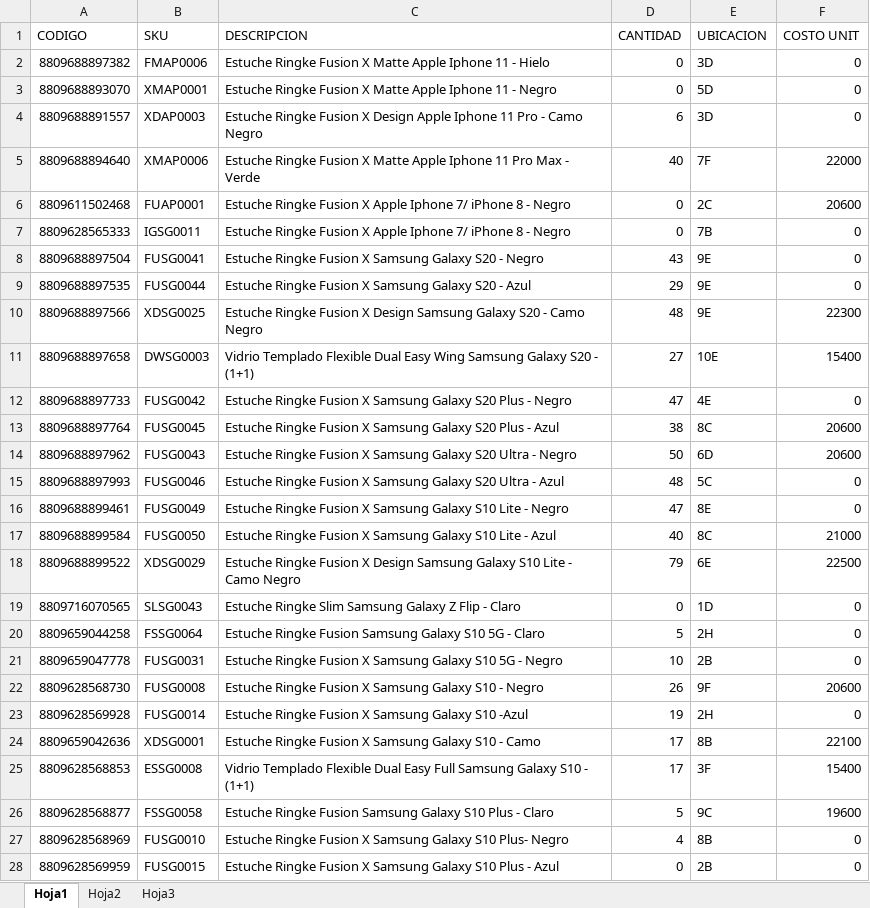
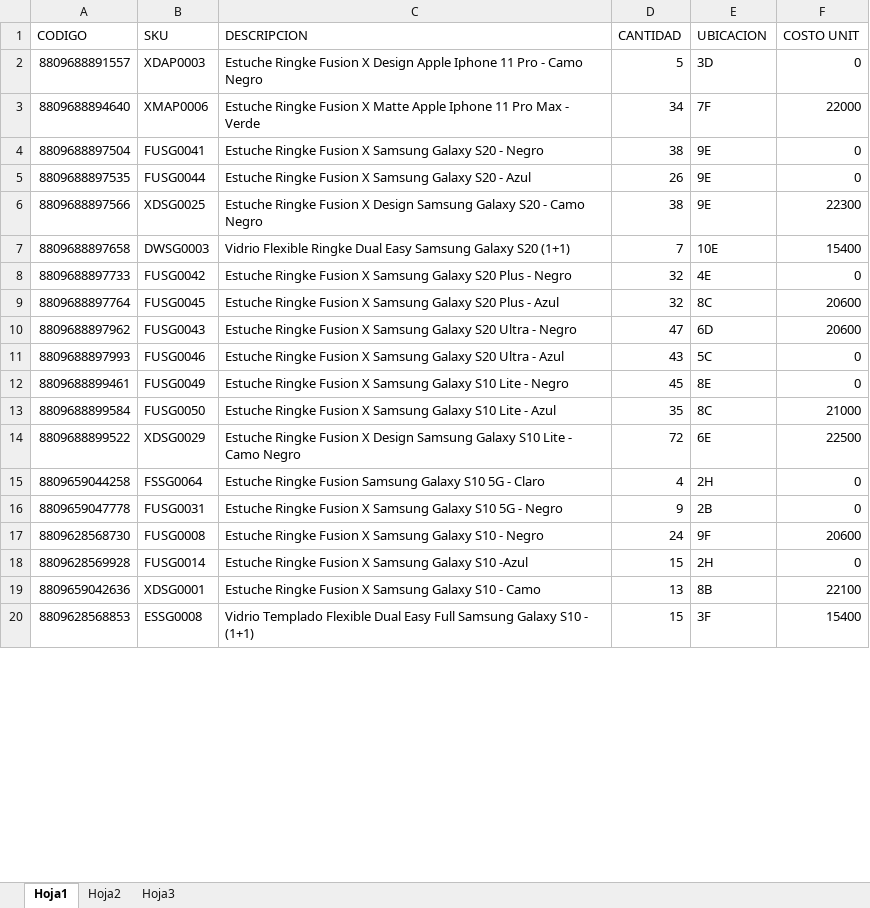
Before and after one commit to SistemasLogi/logi-sistem, an Excel workbook: Files/Temp_inv/1.xlsx, sheet Hoja1, drawn as a sheet; only a part is shown; values as stored, in another font and other column widths than the file's, no borders; conditional formats not drawn; removed rows and columns are numbered as before the commit, all else as after; the diff covers the shown part only; the diff names each change by its address in the sheet, - before the commit and + after, or states it on an @@ line.

```diff
--- a/Files/Temp_inv/1.xlsx (sheet Hoja1)
+++ b/Files/Temp_inv/1.xlsx (sheet Hoja1)
-row 2: 8809688897382 | FMAP0006 | Estuche Ringke Fusion X Matte Apple Iphone 11 - Hielo | 0 | 3D | 0
-row 3: 8809688893070 | XMAP0001 | Estuche Ringke Fusion X Matte Apple Iphone 11 - Negro | 0 | 5D | 0
-D2 (CANTIDAD): 6
+D2 (CANTIDAD): 5
-D3 (CANTIDAD): 40
+D3 (CANTIDAD): 34
-row 6: 8809611502468 | FUAP0001 | Estuche Ringke Fusion X Apple Iphone 7/ iPhone 8 - Negro | 0 | 2C | 20600
-row 7: 8809628565333 | IGSG0011 | Estuche Ringke Fusion X Apple Iphone 7/ iPhone 8 - Negro | 0 | 7B | 0
-D4 (CANTIDAD): 43
+D4 (CANTIDAD): 38
-D5 (CANTIDAD): 29
+D5 (CANTIDAD): 26
-D6 (CANTIDAD): 48
+D6 (CANTIDAD): 38
-C7 (DESCRIPCION): Vidrio Templado Flexible Dual Easy Wing Samsung Galaxy S20 - (1+1)
+C7 (DESCRIPCION): Vidrio Flexible Ringke Dual Easy Samsung Galaxy S20 (1+1)
-D7 (CANTIDAD): 27
+D7 (CANTIDAD): 7
-D8 (CANTIDAD): 47
+D8 (CANTIDAD): 32
-D9 (CANTIDAD): 38
+D9 (CANTIDAD): 32
-D10 (CANTIDAD): 50
+D10 (CANTIDAD): 47
-D11 (CANTIDAD): 48
+D11 (CANTIDAD): 43
-D12 (CANTIDAD): 47
+D12 (CANTIDAD): 45
-D13 (CANTIDAD): 40
+D13 (CANTIDAD): 35
-D14 (CANTIDAD): 79
+D14 (CANTIDAD): 72
-row 19: 8809716070565 | SLSG0043 | Estuche Ringke Slim Samsung Galaxy Z Flip - Claro | 0 | 1D | 0
-D15 (CANTIDAD): 5
+D15 (CANTIDAD): 4
-D16 (CANTIDAD): 10
+D16 (CANTIDAD): 9
-D17 (CANTIDAD): 26
+D17 (CANTIDAD): 24
-D18 (CANTIDAD): 19
+D18 (CANTIDAD): 15
-D19 (CANTIDAD): 17
+D19 (CANTIDAD): 13
-D20 (CANTIDAD): 17
+D20 (CANTIDAD): 15
-row 26: 8809628568877 | FSSG0058 | Estuche Ringke Fusion Samsung Galaxy S10 Plus - Claro | 5 | 9C | 19600
-row 27: 8809628568969 | FUSG0010 | Estuche Ringke Fusion X Samsung Galaxy S10 Plus- Negro | 4 | 8B | 0
-row 28: 8809628569959 | FUSG0015 | Estuche Ringke Fusion X Samsung Galaxy S10 Plus - Azul | 0 | 2B | 0
```
Also changed, not shown: 44 added rows, 81 removed rows, 255 edited cells and cell formats elsewhere in this sheet, sheet Hoja2, hidden cells, Files/Reporte_Stock_adm/900987412_3/Reporte_Stock_MAS LOGISTICA_1.xlsx, Files/Temp_alist_adm/900987412_3/900987412_3_1.xlsx, 20 other files.
